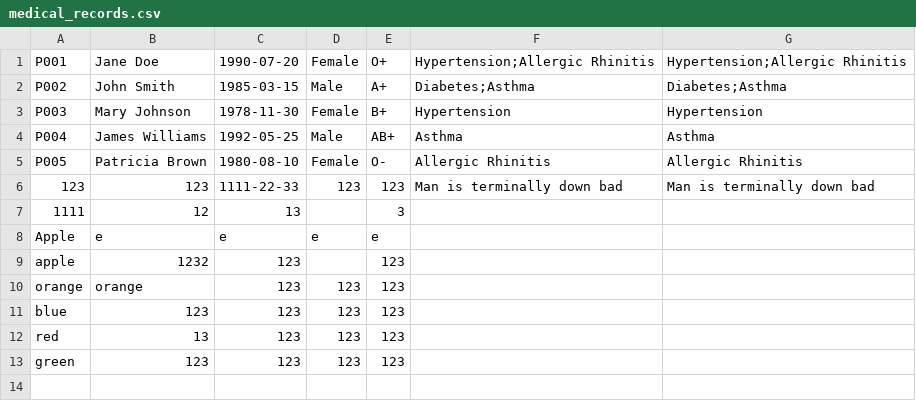
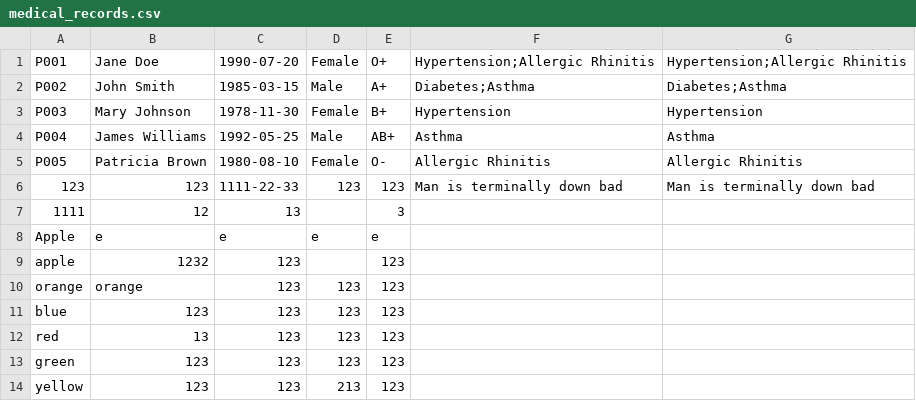
Before and after one commit to NomadicSasquatch/SC2002-Hospital-Management-System, a CSV file: SC2002-Assignment/hms/src/data/medical_records.csv, drawn as a sheet.

```diff
--- a/SC2002-Assignment/hms/src/data/medical_records.csv
+++ b/SC2002-Assignment/hms/src/data/medical_records.csv
@@ -13 +13,2 @@ red,13,123,123,123,,
 green,123,123,123,123,,
+yellow,123,123,213,123,,
```
Also changed, not shown: SC2002-Assignment/hms/src/data/users.csv, 5 other files.
